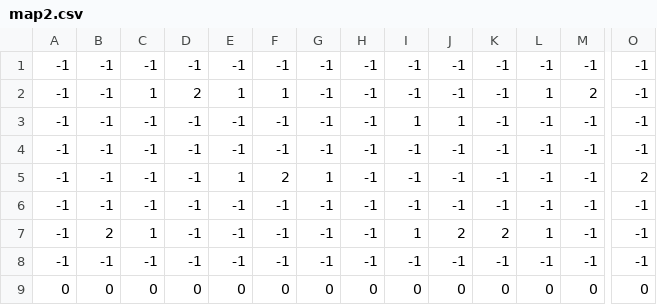
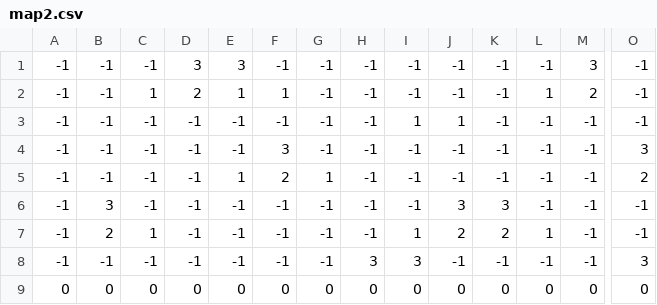
Before and after one commit to CatCuddler/Mini2DEngine, a CSV file: Deployment/tileset/map2.csv, drawn as a sheet; only a part is shown, gaps mark what is left out; the diff names each change by its address in the sheet, - before the commit and + after, or states it on an @@ line.

```diff
--- a/Deployment/tileset/map2.csv
+++ b/Deployment/tileset/map2.csv
-D1: -1
+D1: 3
-E1: -1
+E1: 3
-M1: -1
+M1: 3
-F4: -1
+F4: 3
-O4: -1
+O4: 3
-B6: -1
+B6: 3
-J6: -1
+J6: 3
-K6: -1
+K6: 3
-H8: -1
+H8: 3
-I8: -1
+I8: 3
-O8: -1
+O8: 3
```
Also changed, not shown: 4 other files.
